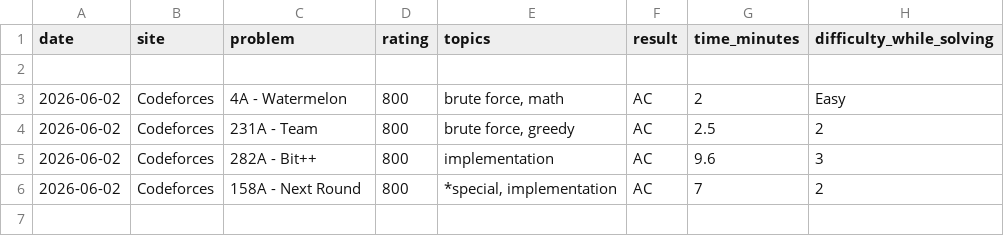
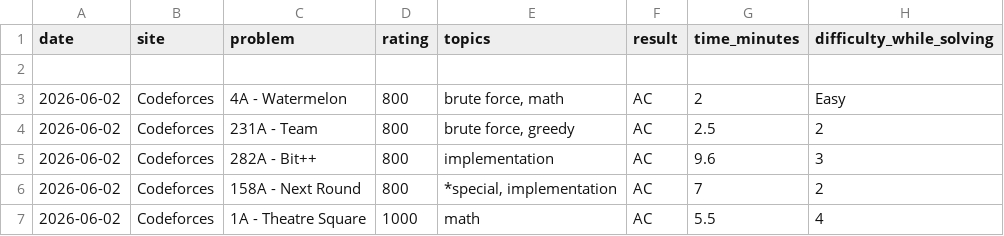
Before and after one commit to Somrat10369/Codeforces, a CSV file: Trackers/history.csv, drawn as a sheet.

Commit message:
Automated log: Added single solved CP problem

```diff
--- a/Trackers/history.csv
+++ b/Trackers/history.csv
@@ -6 +6,2 @@ date,site,problem,rating,topics,result,time_minutes,difficulty_while_solving
 2026-06-02,Codeforces,158A - Next Round,800,"*special, implementation",AC,7,2
+2026-06-02,Codeforces,1A - Theatre Square,1000,math,AC,5.5,4
```
